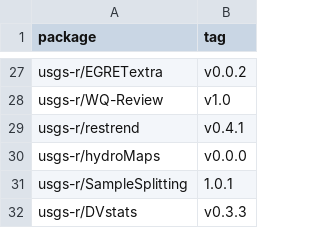
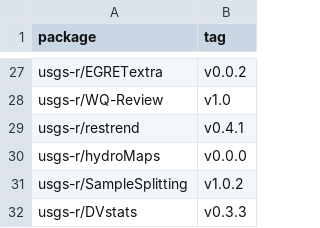
Before and after one commit to USGS-R/grantools, a TSV file: inst/gran_source_list.tsv, drawn as a sheet; only a part is shown, gaps mark what is left out.

Commit message:
SampleSplitting

```diff
--- a/inst/gran_source_list.tsv
+++ b/inst/gran_source_list.tsv
@@ -30,3 +30,3 @@ usgs-r/restrend	v0.4.1
 usgs-r/hydroMaps	v0.0.0
-usgs-r/SampleSplitting	1.0.1
+usgs-r/SampleSplitting	v1.0.2
 usgs-r/DVstats	v0.3.3
```
